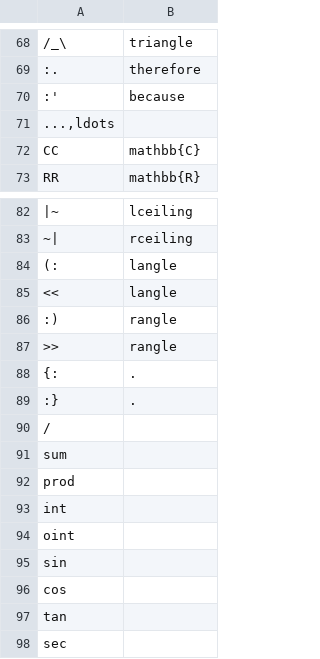
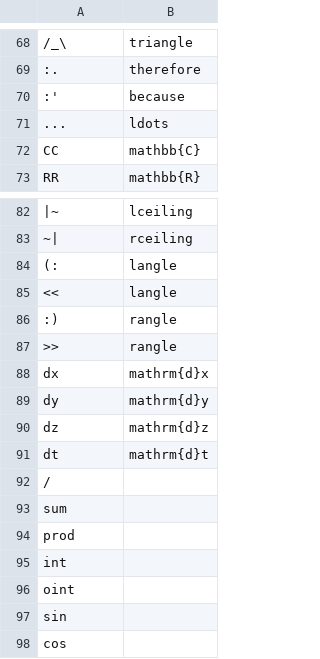
Before and after one commit to rand-asswad/am2t, a CSV file: grammar/dictionary.csv, drawn as a sheet; only a part is shown, gaps mark what is left out; the shorter side is filled out with more unchanged rows; removed rows and columns are numbered as before the commit, all else as after; the diff names each change by its address in the sheet, - before the commit and + after, or states it on an @@ line.

Commit message:
Corrected grammar

```diff
--- a/grammar/dictionary.csv
+++ b/grammar/dictionary.csv
-row 71: ...,ldots
+row 71: ... | ldots
-row 88: {: | .
-row 89: :} | .
+row 88: dx | mathrm{d}x
+row 89: dy | mathrm{d}y
+row 90: dz | mathrm{d}z
+row 91: dt | mathrm{d}t
```
Also changed, not shown: 2 other files.
